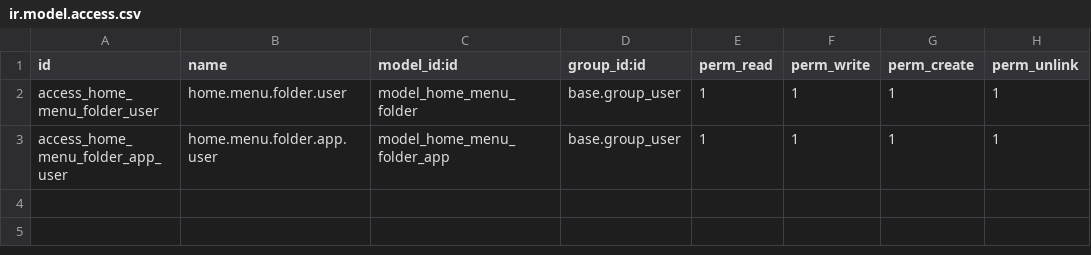
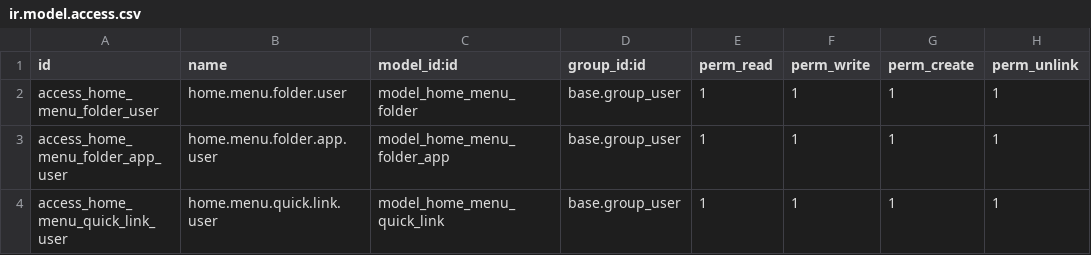
Before and after one commit to dan-cliff/system, a CSV file: web_home_menu/security/ir.model.access.csv, drawn as a sheet.

```diff
--- a/web_home_menu/security/ir.model.access.csv
+++ b/web_home_menu/security/ir.model.access.csv
@@ -3 +3,2 @@ access_home_menu_folder_user,home.menu.folder.user,model_home_menu_folder,base.g
 access_home_menu_folder_app_user,home.menu.folder.app.user,model_home_menu_folder_app,base.group_user,1,1,1,1
+access_home_menu_quick_link_user,home.menu.quick.link.user,model_home_menu_quick_link,base.group_user,1,1,1,1
```
Also changed, not shown: 10 other files.
